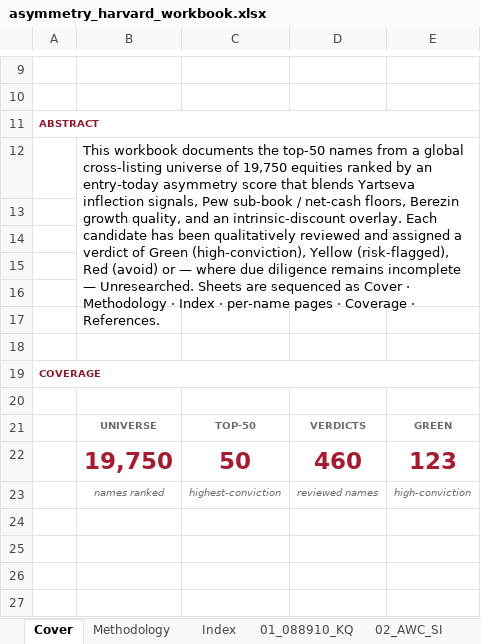
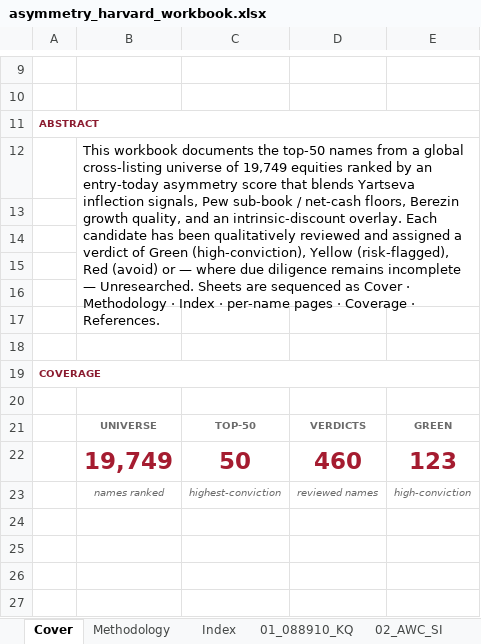
Before and after one commit to jupitersstring/cyclepapa, an Excel workbook: asymmetry_harvard_workbook.xlsx, sheet Cover, drawn as a sheet; only a part is shown, gaps mark what is left out; values as stored, in another font and other column widths than the file's, no borders; the diff names each change by its address in the sheet, - before the commit and + after, or states it on an @@ line.

```diff
--- a/asymmetry_harvard_workbook.xlsx (sheet Cover)
+++ b/asymmetry_harvard_workbook.xlsx (sheet Cover)
-B12: …universe of 19,750 equities ranked…
+B12: …universe of 19,749 equities ranked…
-B22: 19,750
+B22: 19,749
```
Also changed, not shown: sheet Coverage, top10_by_country_asymmetry.xlsx, top10_by_country_inflection.xlsx, 34 other files.
